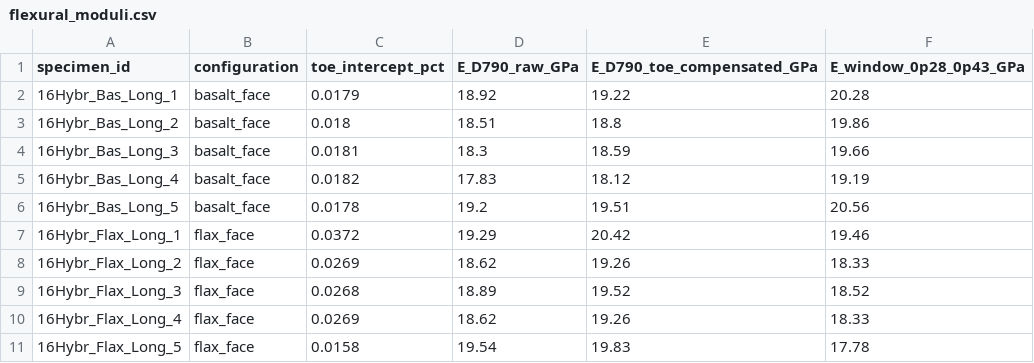
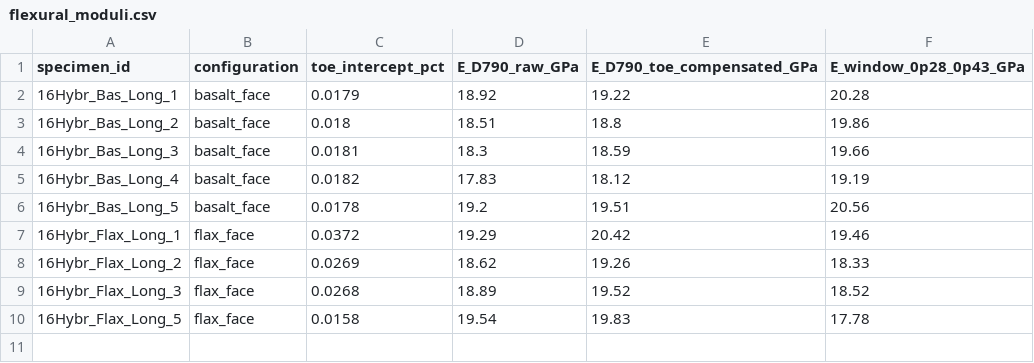
Before and after one commit to edrossi93/hybridmap, a CSV file: data/flexural_moduli.csv, drawn as a sheet; the diff names each change by its address in the sheet, - before the commit and + after, or states it on an @@ line.

Commit message:
Remove the duplicated flax-longitudinal bending curve
The source workbook held one flax-longitudinal record twice. Two of its five
flax curves were identical point for point over all 750 points of the shorter,
which was one final point short of the longer: one specimen under two names.
The shorter copy, 16Hybr_Flax_Long_4, is out of flexural_curves.csv and the
configuration is reported at four specimens. The basalt-longitudinal
configuration carries no such repeat and stays at five.

flexural_moduli.csv and flexural_comparisons.json are regenerated by their own
scripts. Figures 8 and 9 are redrawn; Figure 9's chord-modulus strip now prints
two decimals, which is the precision its caption uses and which the containment
check confirms fits.

The defect is recorded where a reader meets the data: the flexural_curves.csv
section of the data dictionary, the flexural-replicates section of the README,
and the file's own declaration in provenance_check.py.

reproduce_paper_values.py carries the moved literals and reports 304 values,
one more than before: the single specimen count is now one line per
configuration, because the two counts no longer agree.

```diff
--- a/data/flexural_moduli.csv
+++ b/data/flexural_moduli.csv
-row 10: 16Hybr_Flax_Long_4 | flax_face | 0.0269 | 18.62 | 19.26 | 18.33
```
Also changed, not shown: 13 other files.
